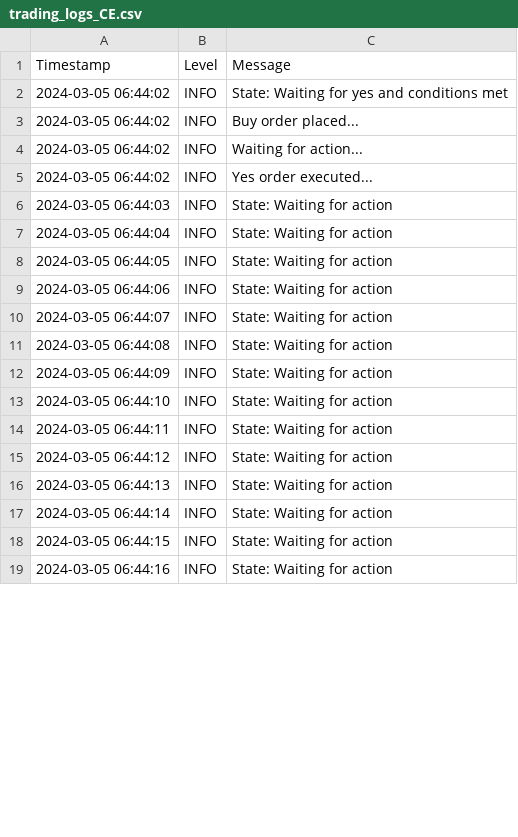
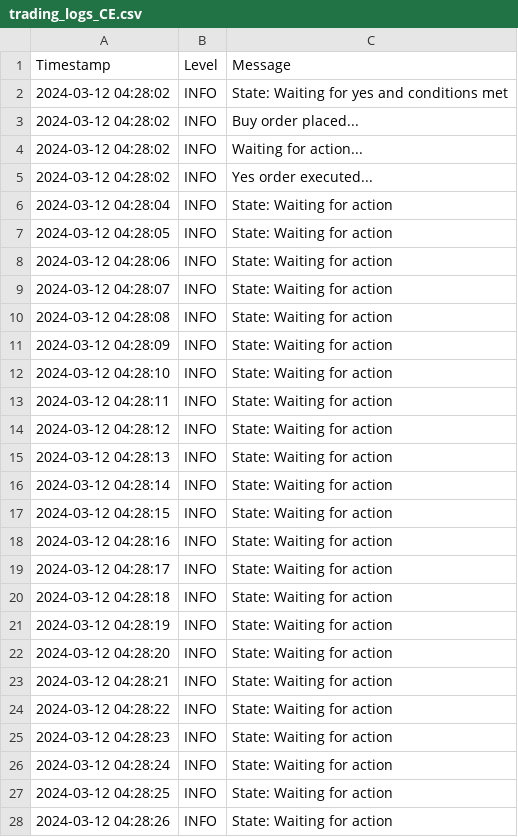
Before and after one commit to Zupinn18/bullsedges_api, a CSV file: ACC1/ce_adx/trading_logs_CE.csv, drawn as a sheet; only a part is shown; the diff covers the shown part only.

```diff
--- a/ACC1/ce_adx/trading_logs_CE.csv
+++ b/ACC1/ce_adx/trading_logs_CE.csv
@@ -1,19 +1,28 @@
 Timestamp,Level,Message
-2024-03-05 06:44:02,INFO,State: Waiting for yes and conditions met
-2024-03-05 06:44:02,INFO,Buy order placed...
-2024-03-05 06:44:02,INFO,Waiting for action...
-2024-03-05 06:44:02,INFO,Yes order executed...
-2024-03-05 06:44:03,INFO,State: Waiting for action
-2024-03-05 06:44:04,INFO,State: Waiting for action
-2024-03-05 06:44:05,INFO,State: Waiting for action
-2024-03-05 06:44:06,INFO,State: Waiting for action
-2024-03-05 06:44:07,INFO,State: Waiting for action
-2024-03-05 06:44:08,INFO,State: Waiting for action
-2024-03-05 06:44:09,INFO,State: Waiting for action
-2024-03-05 06:44:10,INFO,State: Waiting for action
-2024-03-05 06:44:11,INFO,State: Waiting for action
-2024-03-05 06:44:12,INFO,State: Waiting for action
-2024-03-05 06:44:13,INFO,State: Waiting for action
-2024-03-05 06:44:14,INFO,State: Waiting for action
-2024-03-05 06:44:15,INFO,State: Waiting for action
-2024-03-05 06:44:16,INFO,State: Waiting for action
+2024-03-12 04:28:02,INFO,State: Waiting for yes and conditions met
+2024-03-12 04:28:02,INFO,Buy order placed...
+2024-03-12 04:28:02,INFO,Waiting for action...
+2024-03-12 04:28:02,INFO,Yes order executed...
+2024-03-12 04:28:04,INFO,State: Waiting for action
+2024-03-12 04:28:05,INFO,State: Waiting for action
+2024-03-12 04:28:06,INFO,State: Waiting for action
+2024-03-12 04:28:07,INFO,State: Waiting for action
+2024-03-12 04:28:08,INFO,State: Waiting for action
+2024-03-12 04:28:09,INFO,State: Waiting for action
+2024-03-12 04:28:10,INFO,State: Waiting for action
+2024-03-12 04:28:11,INFO,State: Waiting for action
+2024-03-12 04:28:12,INFO,State: Waiting for action
+2024-03-12 04:28:13,INFO,State: Waiting for action
+2024-03-12 04:28:14,INFO,State: Waiting for action
+2024-03-12 04:28:15,INFO,State: Waiting for action
+2024-03-12 04:28:16,INFO,State: Waiting for action
+2024-03-12 04:28:17,INFO,State: Waiting for action
+2024-03-12 04:28:18,INFO,State: Waiting for action
+2024-03-12 04:28:19,INFO,State: Waiting for action
+2024-03-12 04:28:20,INFO,State: Waiting for action
+2024-03-12 04:28:21,INFO,State: Waiting for action
+2024-03-12 04:28:22,INFO,State: Waiting for action
+2024-03-12 04:28:23,INFO,State: Waiting for action
+2024-03-12 04:28:24,INFO,State: Waiting for action
+2024-03-12 04:28:25,INFO,State: Waiting for action
+2024-03-12 04:28:26,INFO,State: Waiting for action
```
Also changed, not shown: 17 added rows and 15 edited cells elsewhere in this file, 1 other file.
